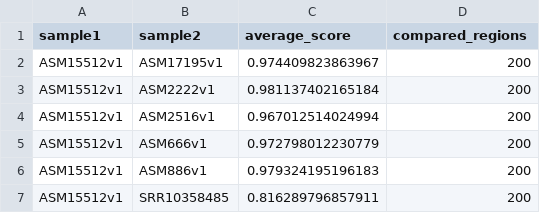
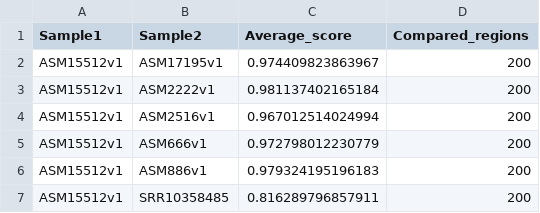
Before and after one commit to leylabmpi/SynTracker, a CSV file: Sample_Data/Output_example/E_coli_K-12_MG1655/final_output/E_coli_K-12_MG1655_avg_synteny_scores_200_regions.csv, drawn as a sheet; only a part is shown.

Commit message:
Version 1.2.5: - Added mode 'continue_all_genomes': start from the reference genomes loop and process all of them again.  Copy the config.txt file to config_old.txt and write it again without the processed reference genomes. - Changed the column names of the genome-specific output files to match the names of the summary output files.

```diff
--- a/Sample_Data/Output_example/E_coli_K-12_MG1655/final_output/E_coli_K-12_MG1655_avg_synteny_scores_200_regions.csv
+++ b/Sample_Data/Output_example/E_coli_K-12_MG1655/final_output/E_coli_K-12_MG1655_avg_synteny_scores_200_regions.csv
@@ -1,2 +1,2 @@
-"sample1","sample2","average_score","compared_regions"
+"Sample1","Sample2","Average_score","Compared_regions"
 "ASM15512v1","ASM17195v1",0.974409823863967,200
```
Also changed, not shown: Sample_Data/Output_example/E_coli_K-12_MG1655/final_output/E_coli_K-12_MG1655_avg_synteny_scores_40_regions.csv, Sample_Data/Output_example/E_coli_K-12_MG1655/final_output/E_coli_K-12_MG1655_avg_synteny_scores_60_regions.csv, 2 other files.
